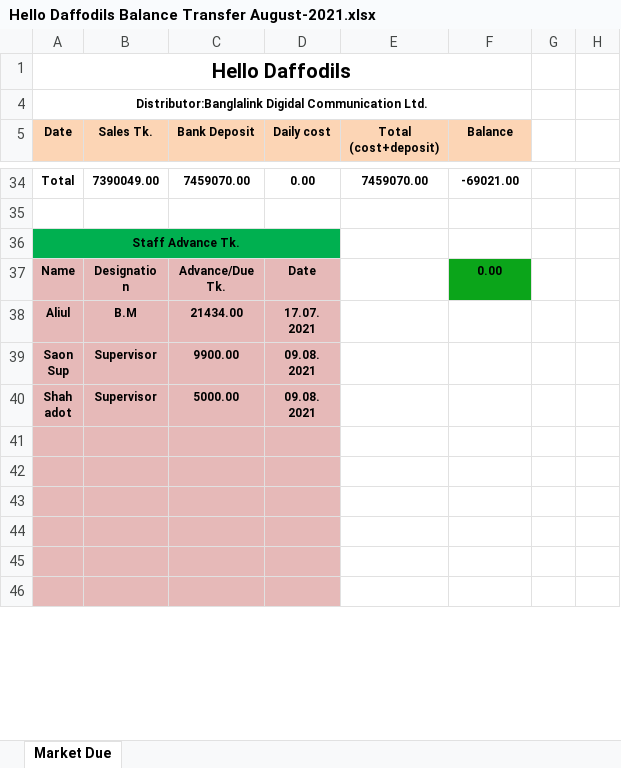
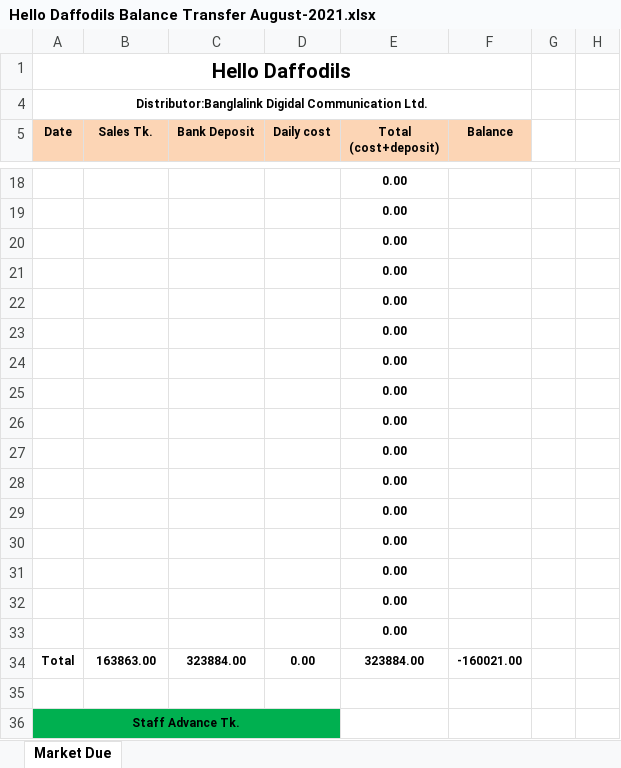
Before and after one commit to aliulkabir/hd, an Excel workbook: August'21/31.08.2021/Hello Daffodils Balance Transfer August-2021.xlsx, sheet Market Due, drawn as a sheet; only a part is shown, gaps mark what is left out; the shorter side is filled out with more unchanged rows; values as stored, in another font and other column widths than the file's, no borders; the diff covers the shown part only; the diff names each change by its address in the sheet, - before the commit and + after, or states it on an @@ line.

```diff
--- a/August'21/31.08.2021/Hello Daffodils Balance Transfer August-2021.xlsx (sheet Market Due)
+++ b/August'21/31.08.2021/Hello Daffodils Balance Transfer August-2021.xlsx (sheet Market Due)
+row 18:  |  |  |  | 0.00
+row 19:  |  |  |  | 0.00
+row 20:  |  |  |  | 0.00
+row 21:  |  |  |  | 0.00
+row 22:  |  |  |  | 0.00
+row 23:  |  |  |  | 0.00
+row 24:  |  |  |  | 0.00
+row 25:  |  |  |  | 0.00
+row 26:  |  |  |  | 0.00
+row 27:  |  |  |  | 0.00
+row 28:  |  |  |  | 0.00
+row 29:  |  |  |  | 0.00
+row 30:  |  |  |  | 0.00
+row 31:  |  |  |  | 0.00
+row 32:  |  |  |  | 0.00
+row 33:  |  |  |  | 0.00
-B34 (Sales Tk.): 7390049.00
+B34 (Sales Tk.): 163863.00
-C34 (Bank Deposit): 7459070.00
+C34 (Bank Deposit): 323884.00
-E34 (Total (cost+deposit)): 7459070.00
+E34 (Total (cost+deposit)): 323884.00
-F34 (Balance): -69021.00
+F34 (Balance): -160021.00
```
Also changed, not shown: 13 added rows, 29 removed rows and 63 edited cells elsewhere in this sheet, formulas that keep their value, August'21/31.08.2021/Bank Statement August-2021.xlsx, August'21/31.08.2021/Daily Sales Info August-2021.xlsx, 13 other files.
